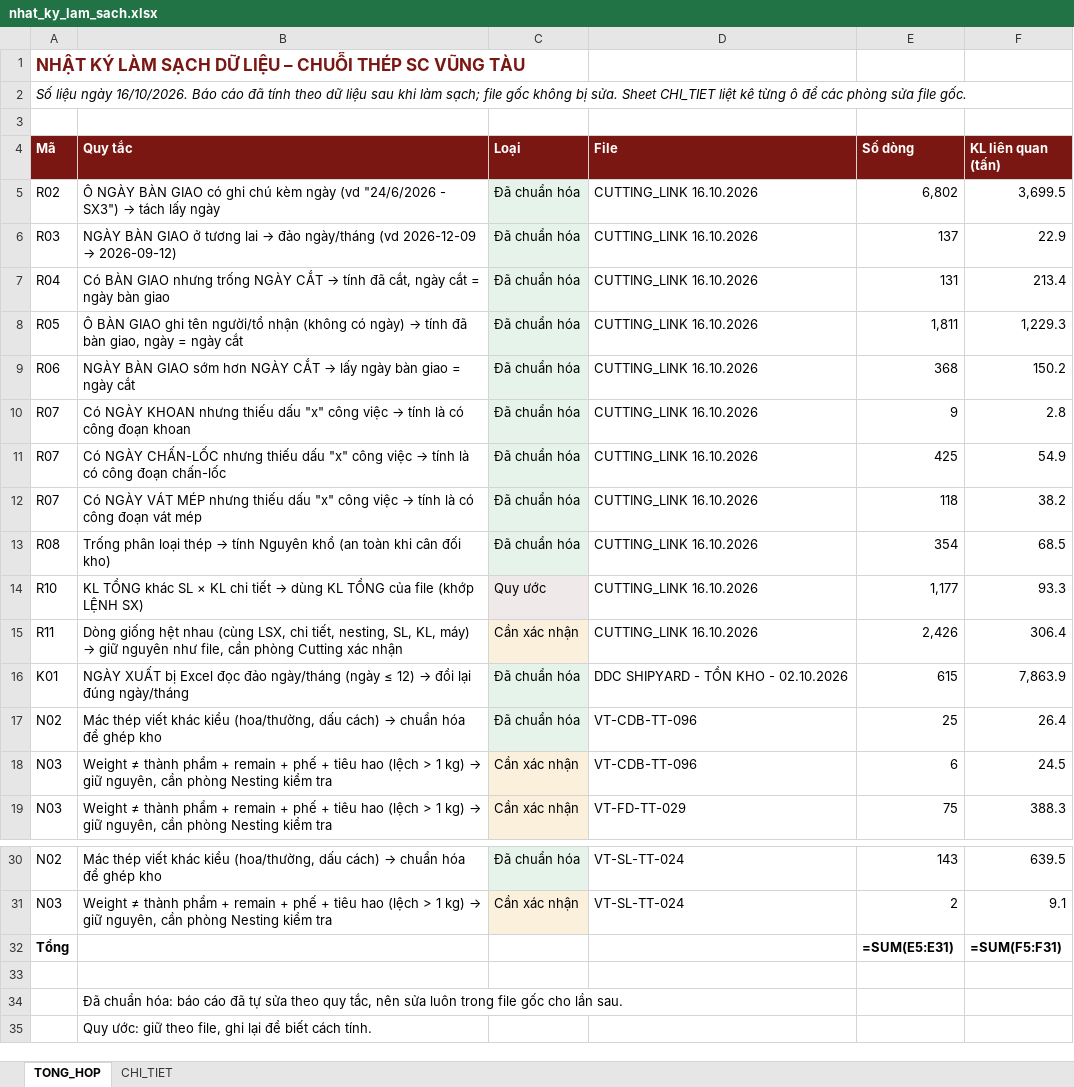
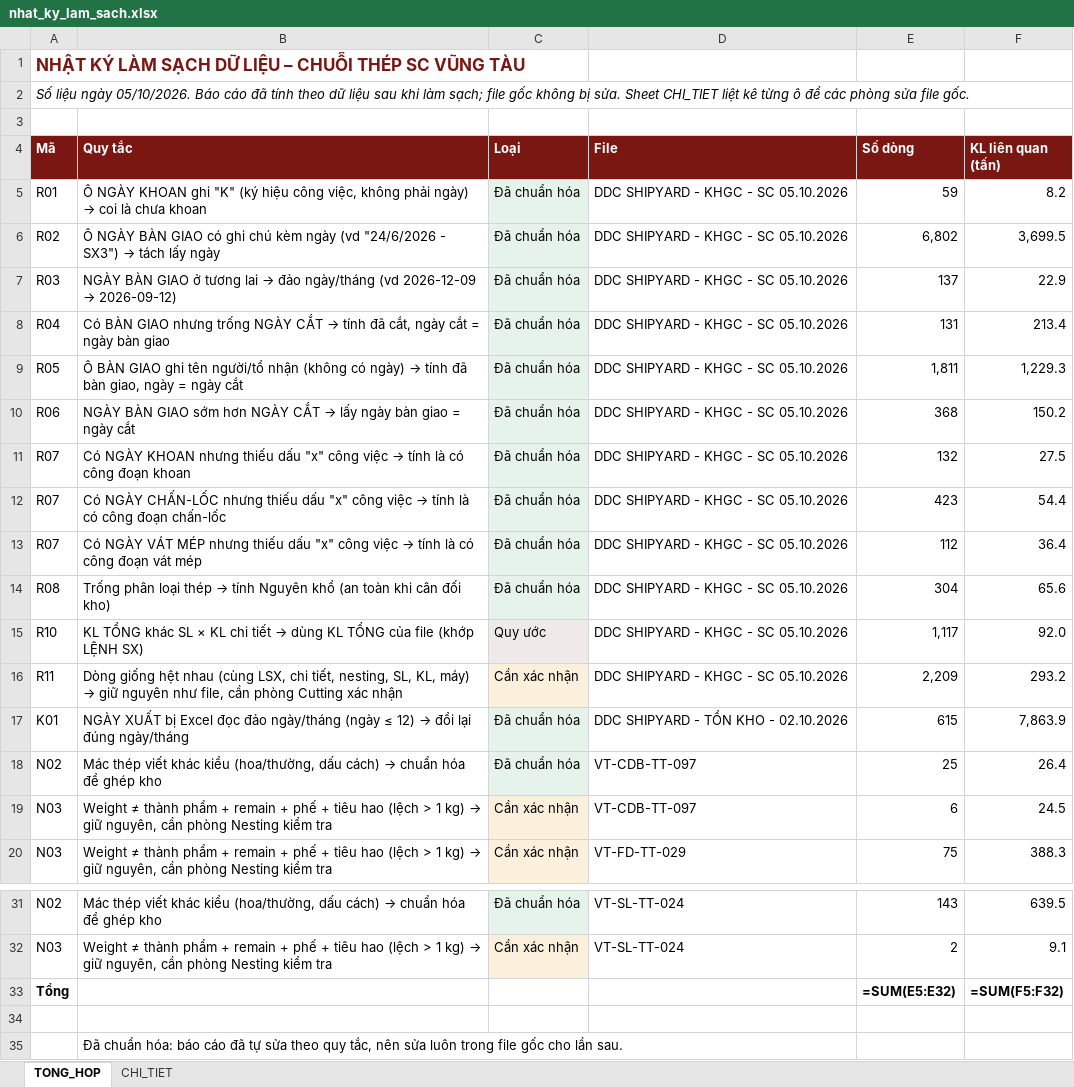
Before and after one commit to phucpt-hub/DDC-Shipyard, an Excel workbook: nhat_ky_lam_sach.xlsx, sheet TONG_HOP, drawn as a sheet; only a part is shown, gaps mark what is left out; the shorter side is filled out with more unchanged rows; values as stored, in another font and other column widths than the file's, no borders; formulas without a stored value are shown as written; addresses are those after the commit; the diff names each change by its address in the sheet, - before the commit and + after, or states it on an @@ line.

```diff
--- a/nhat_ky_lam_sach.xlsx (sheet TONG_HOP)
+++ b/nhat_ky_lam_sach.xlsx (sheet TONG_HOP)
-A2 (Mã): …liệu ngày 16/10/2026. Báo cáo…
+A2 (Mã): …liệu ngày 05/10/2026. Báo cáo…
+row 5: R01 | Ô NGÀY KHOAN ghi "K" (ký hiệu công việc, không phải ngày) → coi là chưa khoan | Đã chuẩn hóa | DDC SHIPYARD - KHGC - SC 05.10.2026 | 59 | 8.2
-D6:D16 (File): CUTTING_LINK 16.10.2026
+D6:D16 (File): DDC SHIPYARD - KHGC - SC 05.10.2026
-E11 (Số dòng): 9
+E11 (Số dòng): 132
-F11 (KL liên quan (tấn)): 2.8
+F11 (KL liên quan (tấn)): 27.5
-E12 (Số dòng): 425
+E12 (Số dòng): 423
-F12 (KL liên quan (tấn)): 54.9
+F12 (KL liên quan (tấn)): 54.4
-E13 (Số dòng): 118
+E13 (Số dòng): 112
-F13 (KL liên quan (tấn)): 38.2
+F13 (KL liên quan (tấn)): 36.4
-E14 (Số dòng): 354
+E14 (Số dòng): 304
-F14 (KL liên quan (tấn)): 68.5
+F14 (KL liên quan (tấn)): 65.6
-E15 (Số dòng): 1,177
+E15 (Số dòng): 1,117
-F15 (KL liên quan (tấn)): 93.3
+F15 (KL liên quan (tấn)): 92.0
-E16 (Số dòng): 2,426
+E16 (Số dòng): 2,209
-F16 (KL liên quan (tấn)): 306.4
+F16 (KL liên quan (tấn)): 293.2
-D18:D19 (File): VT-CDB-TT-096
+D18:D19 (File): VT-CDB-TT-097
-E33 (Số dòng): =SUM(E5:E31)
+E33 (Số dòng): =SUM(E5:E32)
-F33 (KL liên quan (tấn)): =SUM(F5:F31)
+F33 (KL liên quan (tấn)): =SUM(F5:F32)
```
Also changed, not shown: sheet CHI_TIET, lich_su/2026-10-05/nhat_ky_lam_sach.xlsx, 2 other files.
